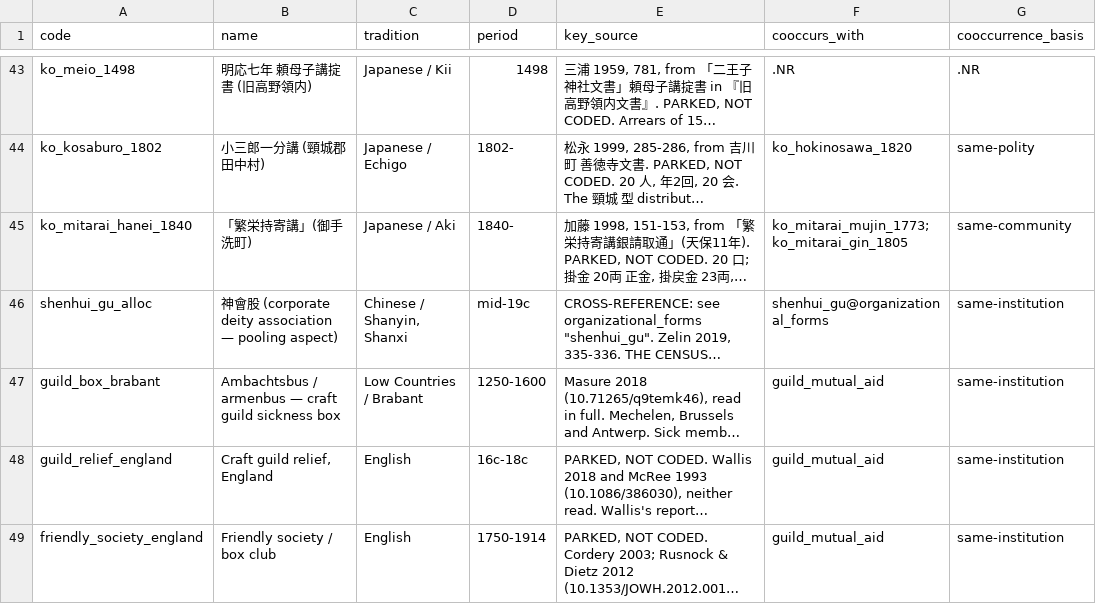
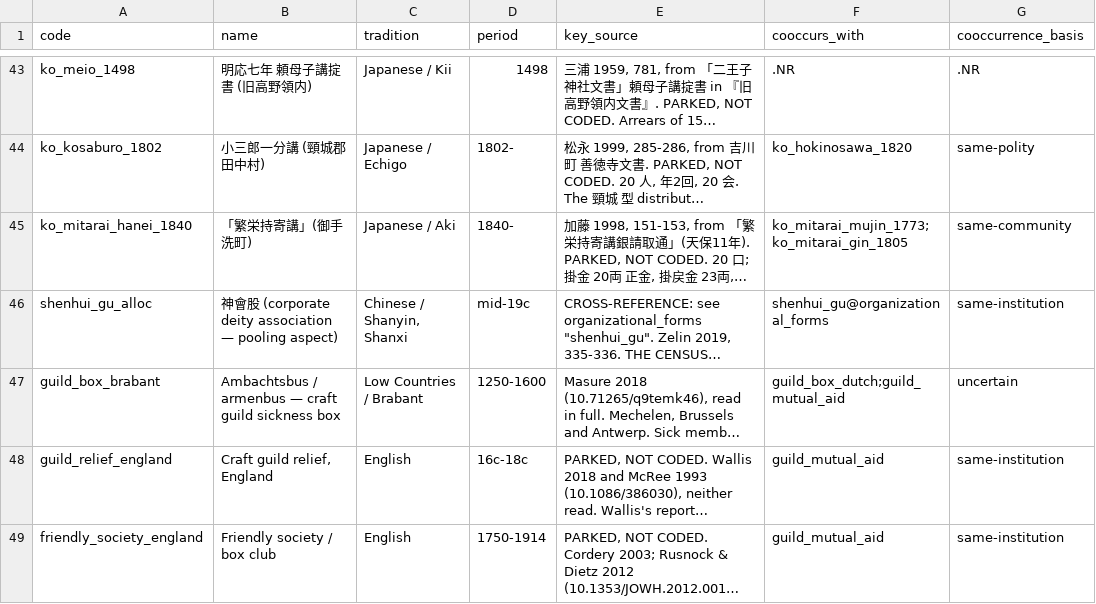
Before and after one commit to michaelschiltz/HistorEE_codebooks, a CSV file: vocabularies/loss_mitigation_type.csv, drawn as a sheet; only a part is shown, gaps mark what is left out; long unchanged cells end in …; the diff covers the shown part only; the diff names each change by its address in the sheet, - before the commit and + after, or states it on an @@ line.

Commit message:
Dutch guilds insurance coded

```diff
--- a/vocabularies/loss_mitigation_type.csv
+++ b/vocabularies/loss_mitigation_type.csv
-F47 (cooccurs_with): guild_mutual_aid
+F47 (cooccurs_with): guild_box_dutch;guild_mutual_aid
-G47 (cooccurrence_basis): same-institution
+G47 (cooccurrence_basis): uncertain
```
Also changed, not shown: 1 added row elsewhere in this file, 5 other files.
